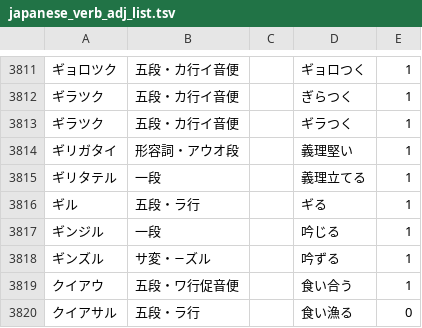
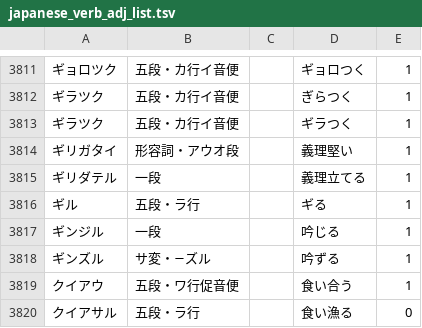
Before and after one commit to hiroshi-manabe/japanese_verb_adj_list, a TSV file: japanese_verb_adj_list.tsv, drawn as a sheet; only a part is shown, gaps mark what is left out.

Commit message:
Giritateru -> giridateru.

```diff
--- a/japanese_verb_adj_list.tsv
+++ b/japanese_verb_adj_list.tsv
@@ -3814,3 +3814,3 @@
 ギリガタイ	形容詞・アウオ段		義理堅い	1
-ギリタテル	一段		義理立てる	1
+ギリダテル	一段		義理立てる	1
 ギル	五段・ラ行		ギる	1
```
